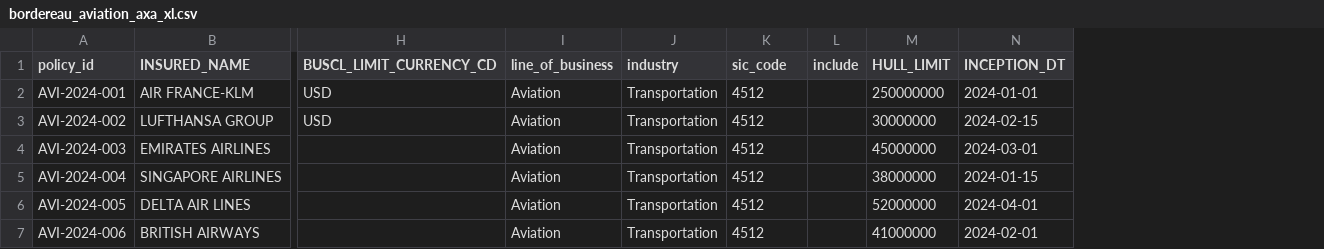
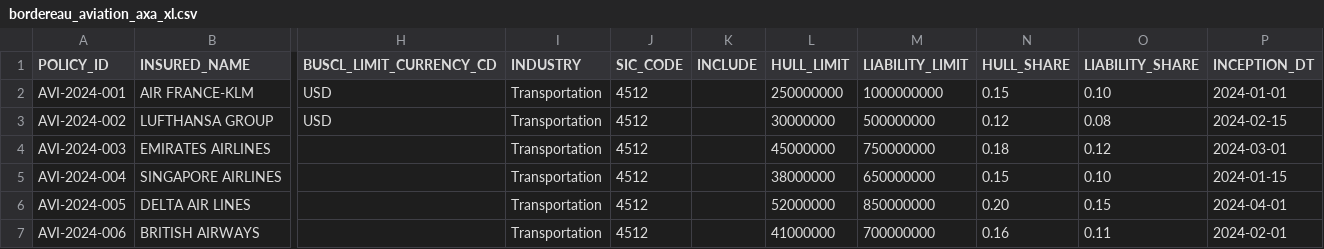
Before and after one commit to abaelde/structure-application, a CSV file: examples/bordereaux/aviation/bordereau_aviation_axa_xl.csv, drawn as a sheet; only a part is shown, gaps mark what is left out; removed rows and columns are numbered as before the commit, all else as after; the diff names each change by its address in the sheet, - before the commit and + after, or states it on an @@ line.

Commit message:
better aviation bordereaux

```diff
--- a/examples/bordereaux/aviation/bordereau_aviation_axa_xl.csv
+++ b/examples/bordereaux/aviation/bordereau_aviation_axa_xl.csv
-column I (line_of_business), rows 2-7: all Aviation
-column L (include), empty
+column K (INCLUDE), empty
+column M (LIABILITY_LIMIT), rows 2-7: 1000000000 | 500000000 | 750000000 | 650000000 | 850000000 | 700000000
+column N (HULL_SHARE), rows 2-7: 0.15 | 0.12 | 0.18 | 0.15 | 0.20 | 0.16
+column O (LIABILITY_SHARE), rows 2-7: 0.10 | 0.08 | 0.12 | 0.10 | 0.15 | 0.11
-A1: policy_id
+A1: POLICY_ID
-I1: industry
+I1: INDUSTRY
-J1: sic_code
+J1: SIC_CODE
```
Also changed, not shown: examples/bordereaux/aviation/bordereau_aviation_old_republic.csv.
